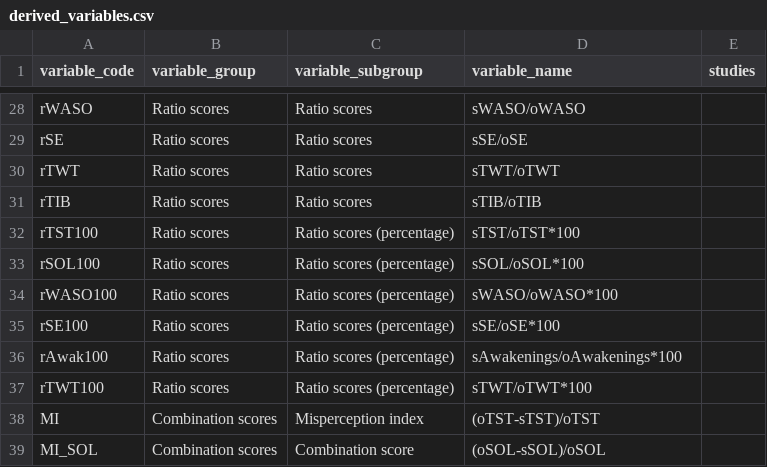
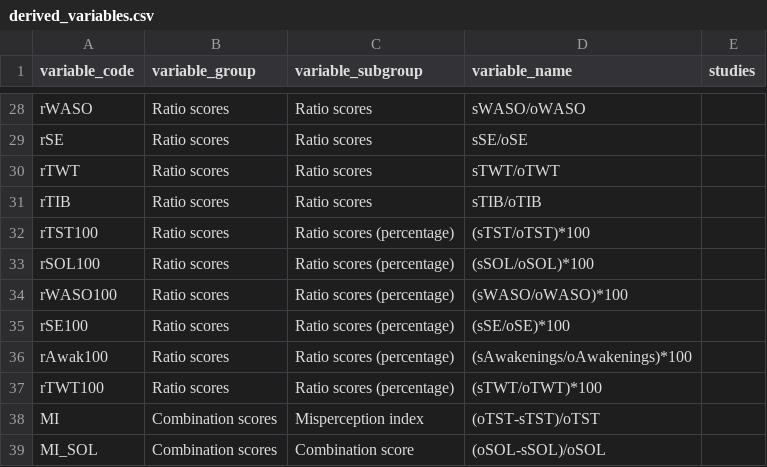
Before and after one commit to tfwalton/sleep-discrepancy-review, a CSV file: data/derived_variables.csv, drawn as a sheet; only a part is shown, gaps mark what is left out.

Commit message:
Added brackets to the ratio scores in the derived indices table

```diff
--- a/data/derived_variables.csv
+++ b/data/derived_variables.csv
@@ -31,8 +31,8 @@ rTWT,Ratio scores,Ratio scores,sTWT/oTWT,
 rTIB,Ratio scores,Ratio scores,sTIB/oTIB,
-rTST100,Ratio scores,Ratio scores (percentage),sTST/oTST*100,
-rSOL100,Ratio scores,Ratio scores (percentage),sSOL/oSOL*100,
-rWASO100,Ratio scores,Ratio scores (percentage),sWASO/oWASO*100,
-rSE100,Ratio scores,Ratio scores (percentage),sSE/oSE*100,
-rAwak100,Ratio scores,Ratio scores (percentage),sAwakenings/oAwakenings*100,
-rTWT100,Ratio scores,Ratio scores (percentage),sTWT/oTWT*100,
+rTST100,Ratio scores,Ratio scores (percentage),(sTST/oTST)*100,
+rSOL100,Ratio scores,Ratio scores (percentage),(sSOL/oSOL)*100,
+rWASO100,Ratio scores,Ratio scores (percentage),(sWASO/oWASO)*100,
+rSE100,Ratio scores,Ratio scores (percentage),(sSE/oSE)*100,
+rAwak100,Ratio scores,Ratio scores (percentage),(sAwakenings/oAwakenings)*100,
+rTWT100,Ratio scores,Ratio scores (percentage),(sTWT/oTWT)*100,
 MI,Combination scores,Misperception index,(oTST-sTST)/oTST,
```
